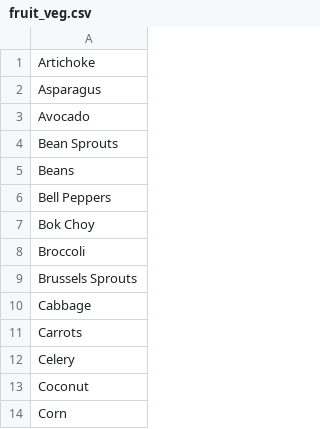
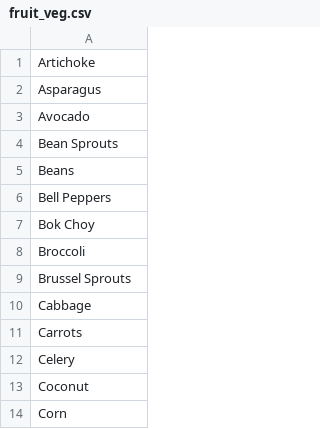
Before and after one commit to hrvwnd/project2-unknowntitle, a CSV file: 2-ingredient-generator/application/fruit_veg.csv, drawn as a sheet; only a part is shown.

Commit message:
typo in test name

```diff
--- a/2-ingredient-generator/application/fruit_veg.csv
+++ b/2-ingredient-generator/application/fruit_veg.csv
@@ -8,3 +8,3 @@ Bok Choy
 Broccoli
-Brussels Sprouts
+Brussel Sprouts
 Cabbage
```
